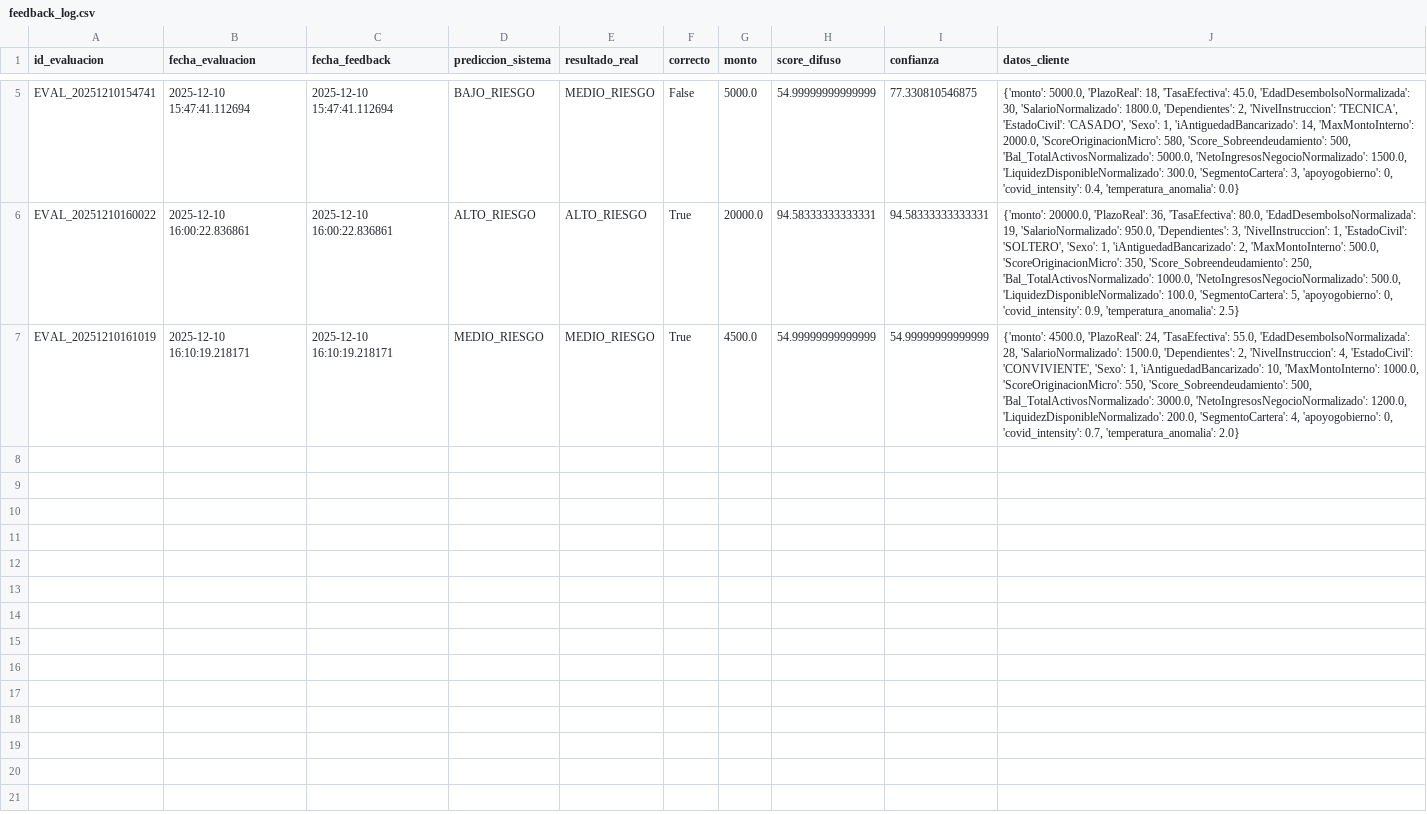
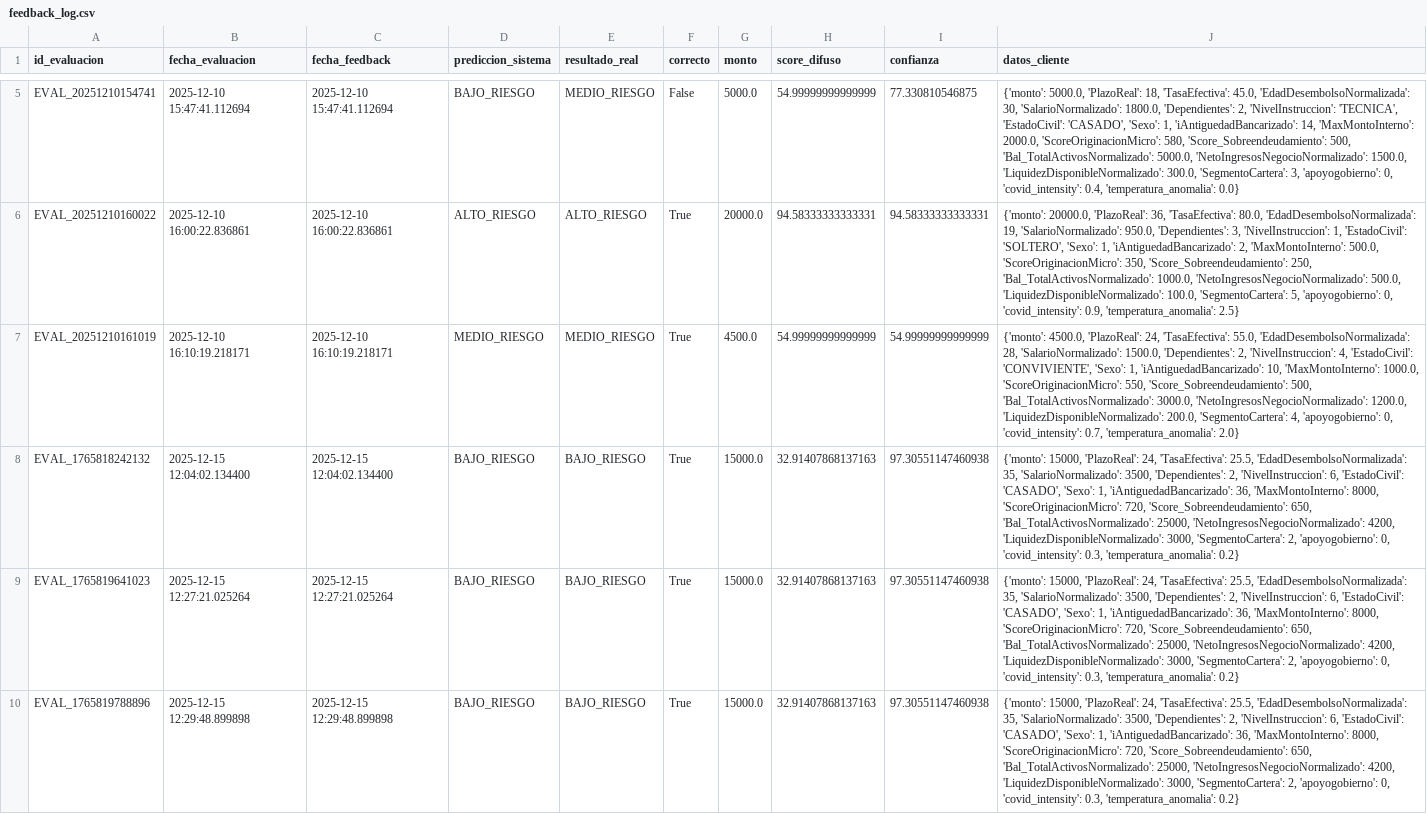
Before and after one commit to Felisan2810/Clasificador-de-riesgo-crediticio, a CSV file: logs/feedback_log.csv, drawn as a sheet; only a part is shown, gaps mark what is left out; the diff covers the shown part only; the diff names each change by its address in the sheet, - before the commit and + after, or states it on an @@ line.

```diff
--- a/logs/feedback_log.csv
+++ b/logs/feedback_log.csv
+row 8: EVAL_1765818242132 | 2025-12-15 12:04:02.134400 | 2025-12-15 12:04:02.134400 | BAJO_RIESGO | BAJO_RIESGO | True | 15000.0 | 32.91407868137163 | 97.30551147460938 | {'monto': 15000, 'PlazoReal': 24, 'TasaEfectiva': 25.5, 'EdadDesembolsoNormalizada': 35, 'SalarioNormalizado': 3500, 'Dependientes': 2, 'NivelInstruccion': 6, 'EstadoCivil': 'CASADO', 'Sexo': 1, 'iAntiguedadBancarizado': 36, 'MaxMontoInterno': 8000, 'ScoreOriginacionMicro': 720, 'Score_Sobreendeudamiento': 650, 'Bal_TotalActivosNormalizado': 25000, 'NetoIngresosNegocioNormalizado': 4200, 'LiquidezDisponibleNormalizado': 3000, 'SegmentoCartera': 2, 'apoyogobierno': 0, 'covid_intensity': 0.3, 'temperatura_anomalia': 0.2}
+row 9: EVAL_1765819641023 | 2025-12-15 12:27:21.025264 | 2025-12-15 12:27:21.025264 | BAJO_RIESGO | BAJO_RIESGO | True | 15000.0 | 32.91407868137163 | 97.30551147460938 | {'monto': 15000, 'PlazoReal': 24, 'TasaEfectiva': 25.5, 'EdadDesembolsoNormalizada': 35, 'SalarioNormalizado': 3500, 'Dependientes': 2, 'NivelInstruccion': 6, 'EstadoCivil': 'CASADO', 'Sexo': 1, 'iAntiguedadBancarizado': 36, 'MaxMontoInterno': 8000, 'ScoreOriginacionMicro': 720, 'Score_Sobreendeudamiento': 650, 'Bal_TotalActivosNormalizado': 25000, 'NetoIngresosNegocioNormalizado': 4200, 'LiquidezDisponibleNormalizado': 3000, 'SegmentoCartera': 2, 'apoyogobierno': 0, 'covid_intensity': 0.3, 'temperatura_anomalia': 0.2}
+row 10: EVAL_1765819788896 | 2025-12-15 12:29:48.899898 | 2025-12-15 12:29:48.899898 | BAJO_RIESGO | BAJO_RIESGO | True | 15000.0 | 32.91407868137163 | 97.30551147460938 | {'monto': 15000, 'PlazoReal': 24, 'TasaEfectiva': 25.5, 'EdadDesembolsoNormalizada': 35, 'SalarioNormalizado': 3500, 'Dependientes': 2, 'NivelInstruccion': 6, 'EstadoCivil': 'CASADO', 'Sexo': 1, 'iAntiguedadBancarizado': 36, 'MaxMontoInterno': 8000, 'ScoreOriginacionMicro': 720, 'Score_Sobreendeudamiento': 650, 'Bal_TotalActivosNormalizado': 25000, 'NetoIngresosNegocioNormalizado': 4200, 'LiquidezDisponibleNormalizado': 3000, 'SegmentoCartera': 2, 'apoyogobierno': 0, 'covid_intensity': 0.3, 'temperatura_anomalia': 0.2}
```
Also changed, not shown: 2 added rows elsewhere in this file, 6 other files.
